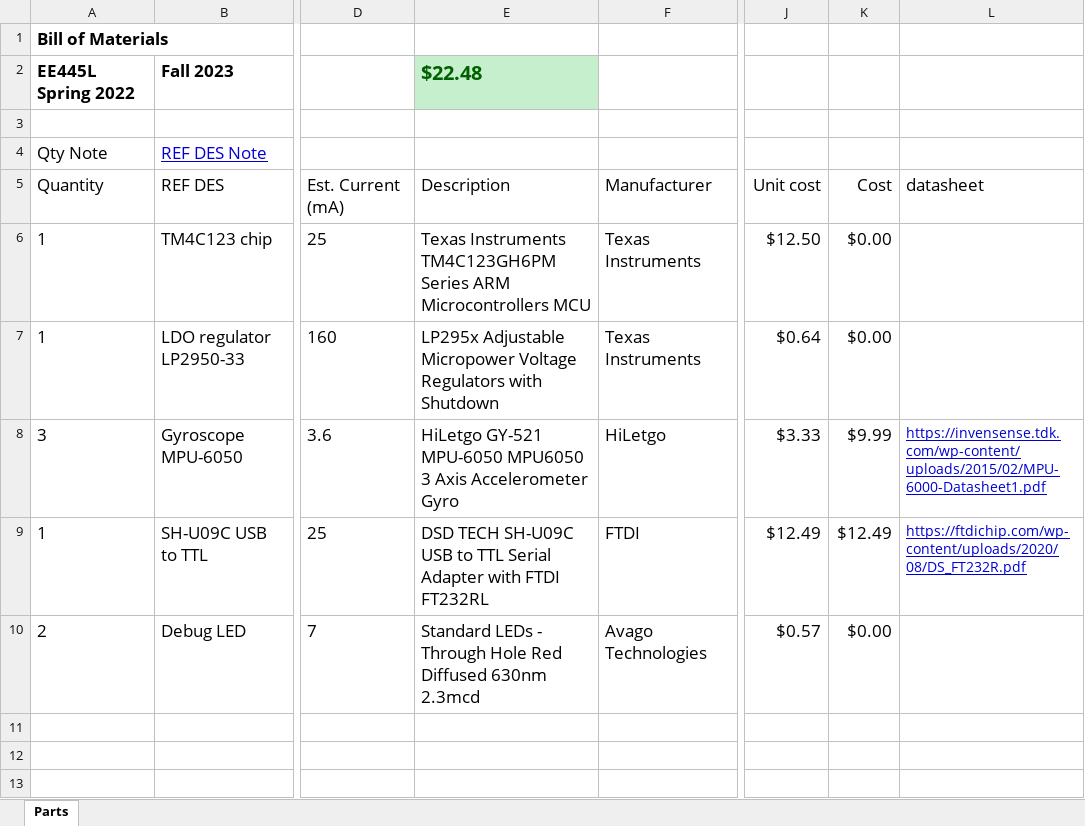
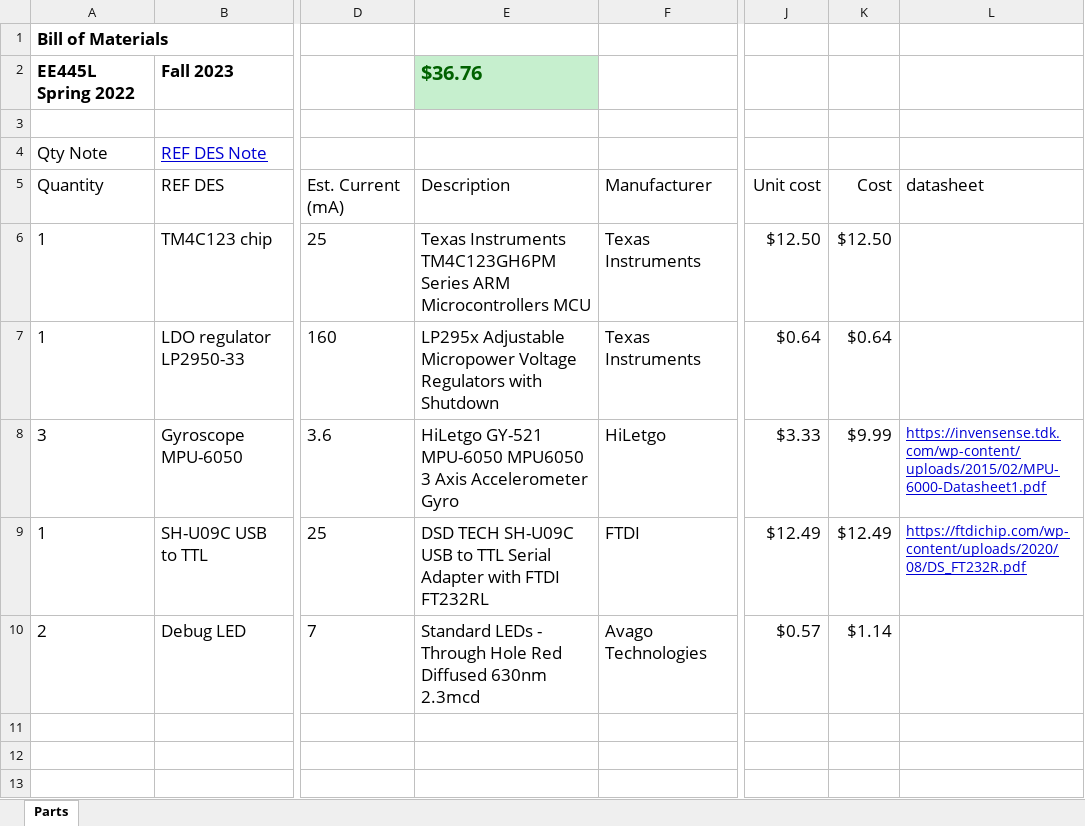
Before and after one commit to K0-p/Garfield-Wheel, an Excel workbook: BOM.xlsx, sheet Parts, drawn as a sheet; only a part is shown, gaps mark what is left out; values as stored, in another font and other column widths than the file's, no borders; the diff names each change by its address in the sheet, - before the commit and + after, or states it on an @@ line.

```diff
--- a/BOM.xlsx (sheet Parts)
+++ b/BOM.xlsx (sheet Parts)
-E2: $22.48
+E2: $36.76
-K6: $0.00
+K6: $12.50
-K7: $0.00
+K7: $0.64
-K10: $0.00
+K10: $1.14
```
Also changed, not shown: formulas that keep their value, 1 other file.
